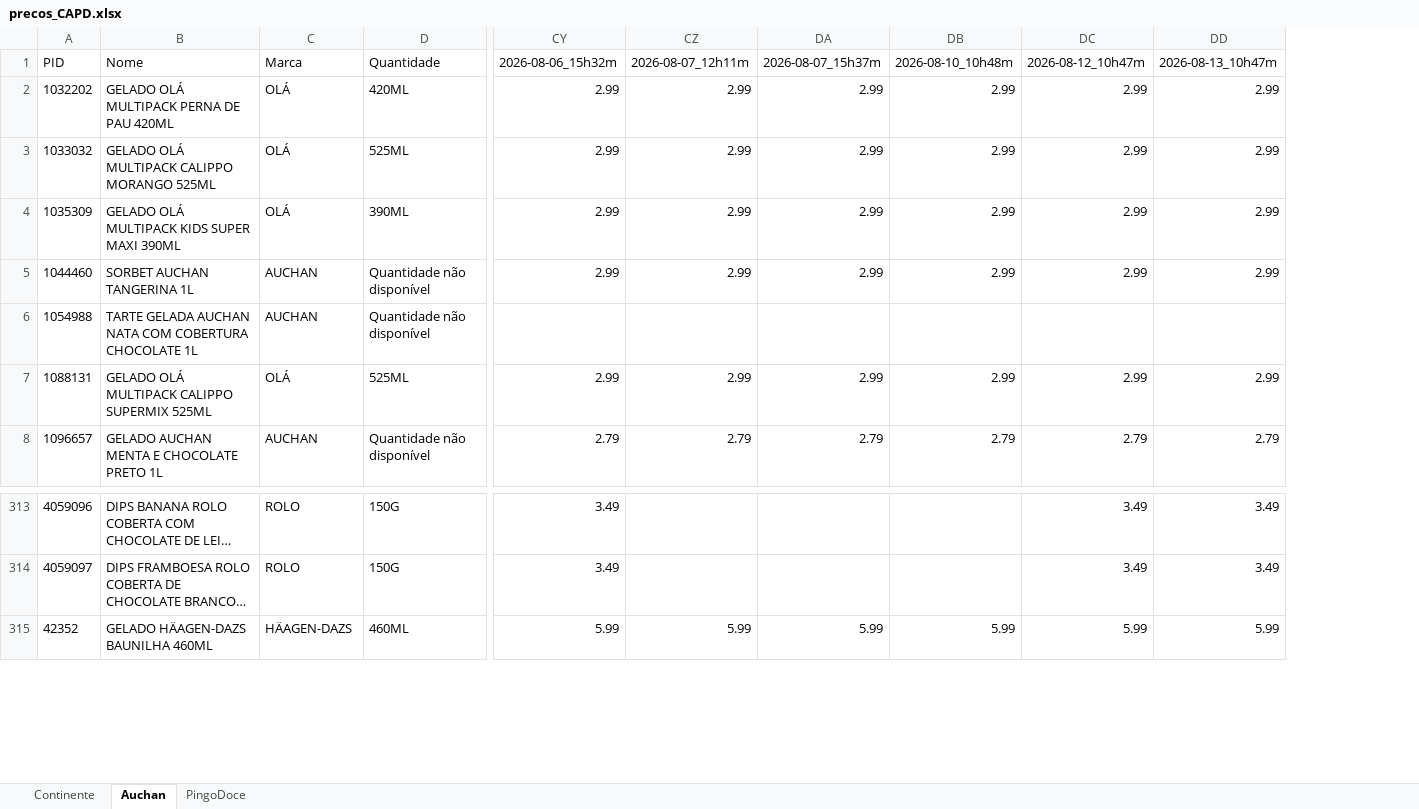
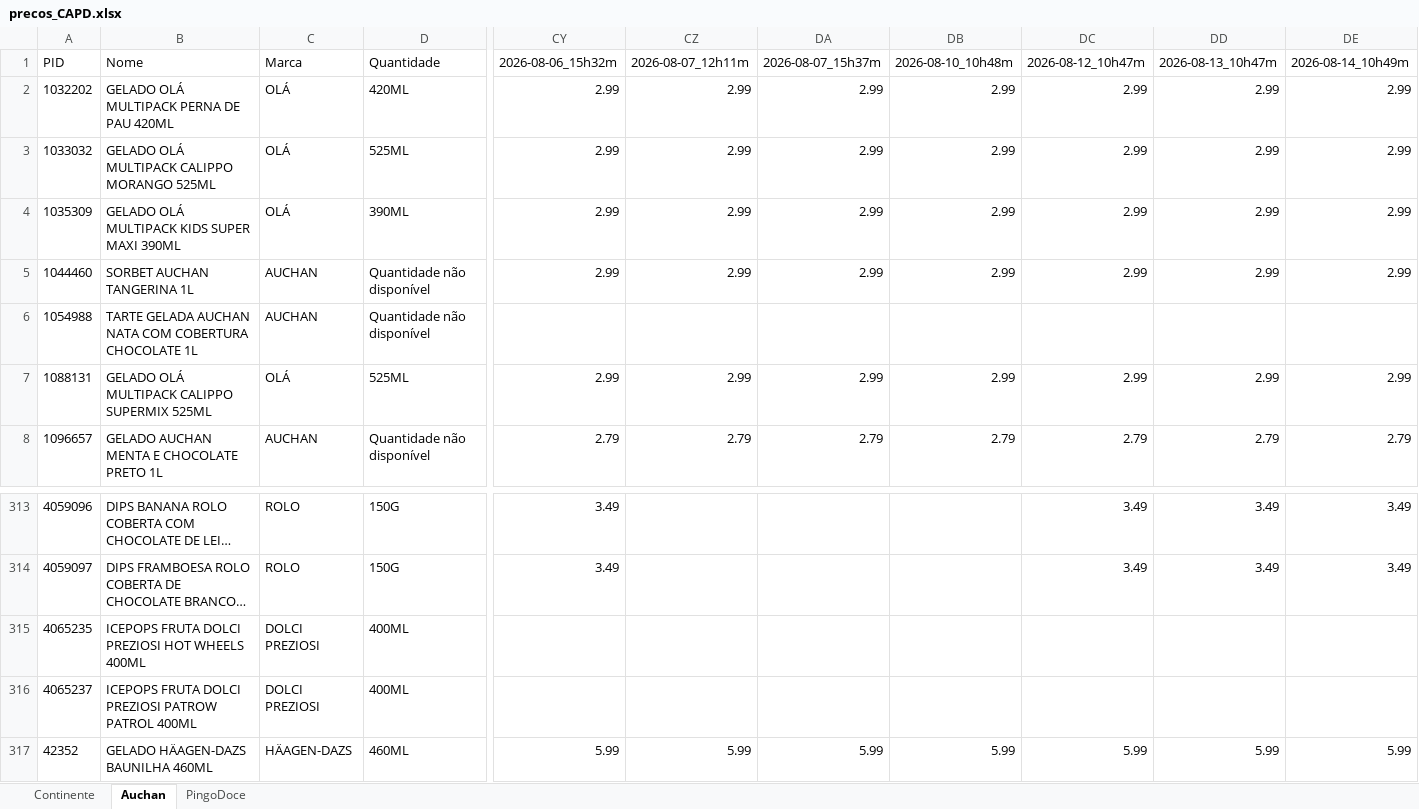
Before and after one commit to luizfernandofzhub/capd-prices, an Excel workbook: precos_CAPD.xlsx, sheet Auchan, drawn as a sheet; only a part is shown, gaps mark what is left out; long unchanged cells end in …; values as stored, in another font and other column widths than the file's, no borders; rows hold the shown columns only; the diff names each change by its address in the sheet, - before the commit and + after, or states it on an @@ line.

```diff
--- a/precos_CAPD.xlsx (sheet Auchan)
+++ b/precos_CAPD.xlsx (sheet Auchan)
+column DE, rows 1-8: 2026-08-14_10h49m | 2.99 | 2.99 | 2.99 | 2.99 |  | 2.99 | 2.79; rows 313-314: 3.49 | 3.49; row 317: 5.99
+row 315: 4065235 | ICEPOPS FRUTA DOLCI PREZIOSI HOT WHEELS 400ML | DOLCI PREZIOSI | 400ML
+row 316: 4065237 | ICEPOPS FRUTA DOLCI PREZIOSI PATROW PATROL 400ML | DOLCI PREZIOSI | 400ML
```
Also changed, not shown: sheet Continente, sheet PingoDoce.
